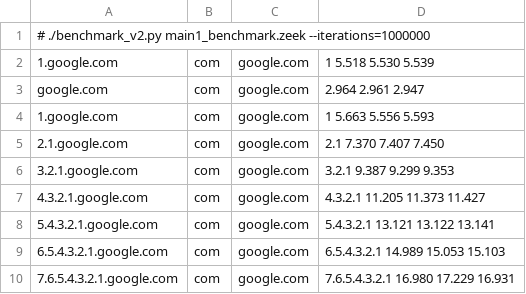
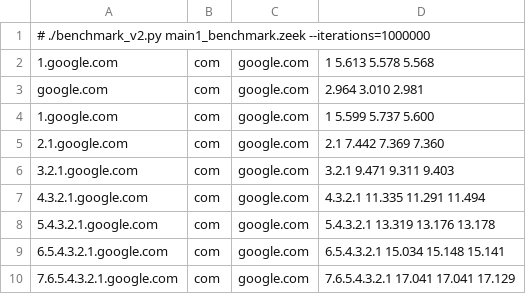
Before and after one commit to corelight/icannTLD, a CSV file: benchmark/main1_benchmark_results.csv, drawn as a sheet.

Commit message:
Squashed 30 commits Added Seth Hall's with test results for comparison Signed-off-by: James Lagermann <james.lagermann@corelight.com>
Added eff_subdomain to Seth Hall's script with test results for comparison
Signed-off-by: James Lagermann <james.lagermann@corelight.com>

renamed main3 to main2_library

Signed-off-by: James Lagermann <james.lagermann@corelight.com>

renamed results

Signed-off-by: James Lagermann <james.lagermann@corelight.com>

fixed typo, removed blank lines
Signed-off-by: James Lagermann <james.lagermann@corelight.com>

added local domain

Signed-off-by: James Lagermann <james.lagermann@corelight.com>

fixed comments

Signed-off-by: James Lagermann <james.lagermann@corelight.com>

added local domain

Signed-off-by: James Lagermann <james.lagermann@corelight.com>

initial upload

Signed-off-by: James Lagermann <james.lagermann@corelight.com>

initial upload

Signed-off-by: James Lagermann <james.lagermann@corelight.com>

updated format

Signed-off-by: James Lagermann <james.lagermann@corelight.com>

removed debug printing

Signed-off-by: James Lagermann <james.lagermann@corelight.com>

work in progress - moving repo
Signed-off-by: James Lagermann <james.lagermann@corelight.com>

rename

Signed-off-by: James Lagermann <james.lagermann@corelight.com>

renamed
Signed-off-by: James Lagermann <james.lagermann@corelight.com>

renamed

Signed-off-by: James Lagermann <james.lagermann@corelight.com>

renamed variable for comparison

Signed-off-by: James Lagermann <james.lagermann@corelight.com>

fixed name

Signed-off-by: James Lagermann <james.lagermann@corelight.com>

removed comment

Signed-off-by: James Lagermann <james.lagermann@corelight.com>

remove test comment

Signed-off-by: James Lagermann <james.lagermann@corelight.com>

```diff
--- a/benchmark/main1_benchmark_results.csv
+++ b/benchmark/main1_benchmark_results.csv
@@ -1,10 +1,10 @@
 # ./benchmark_v2.py main1_benchmark.zeek --iterations=1000000
-1.google.com, com, google.com, 1 5.518 5.530 5.539
-google.com, com, google.com, 2.964 2.961 2.947
-1.google.com, com, google.com, 1 5.663 5.556 5.593
-2.1.google.com, com, google.com, 2.1 7.370 7.407 7.450
-3.2.1.google.com, com, google.com, 3.2.1 9.387 9.299 9.353
-4.3.2.1.google.com, com, google.com, 4.3.2.1 11.205 11.373 11.427
-5.4.3.2.1.google.com, com, google.com, 5.4.3.2.1 13.121 13.122 13.141
-6.5.4.3.2.1.google.com, com, google.com, 6.5.4.3.2.1 14.989 15.053 15.103
-7.6.5.4.3.2.1.google.com, com, google.com, 7.6.5.4.3.2.1 16.980 17.229 16.931
+1.google.com,               com, google.com, 1              5.613   5.578   5.568
+google.com,                 com, google.com,                2.964   3.010   2.981
+1.google.com,               com, google.com, 1              5.599   5.737   5.600
+2.1.google.com,             com, google.com, 2.1            7.442   7.369   7.360
+3.2.1.google.com,           com, google.com, 3.2.1          9.471   9.311   9.403
+4.3.2.1.google.com,         com, google.com, 4.3.2.1        11.335  11.291  11.494
+5.4.3.2.1.google.com,       com, google.com, 5.4.3.2.1      13.319  13.176  13.178
+6.5.4.3.2.1.google.com,     com, google.com, 6.5.4.3.2.1    15.034  15.148  15.141
+7.6.5.4.3.2.1.google.com,   com, google.com, 7.6.5.4.3.2.1  17.041  17.041  17.129
```
Also changed, not shown: benchmark/main2_library_benchmark_results.csv, 12 other files.
